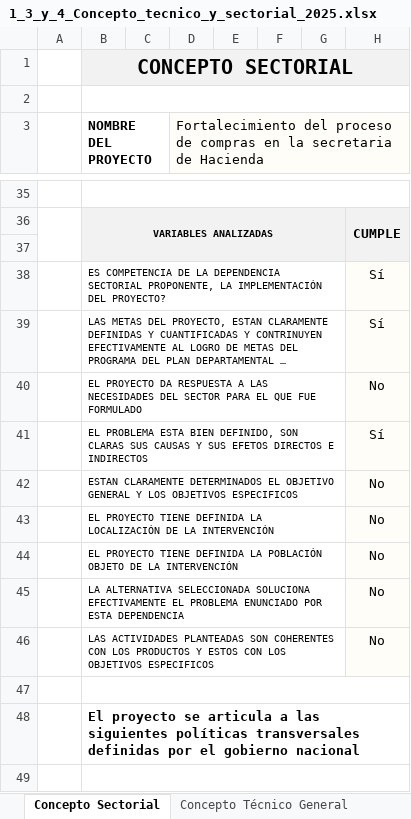
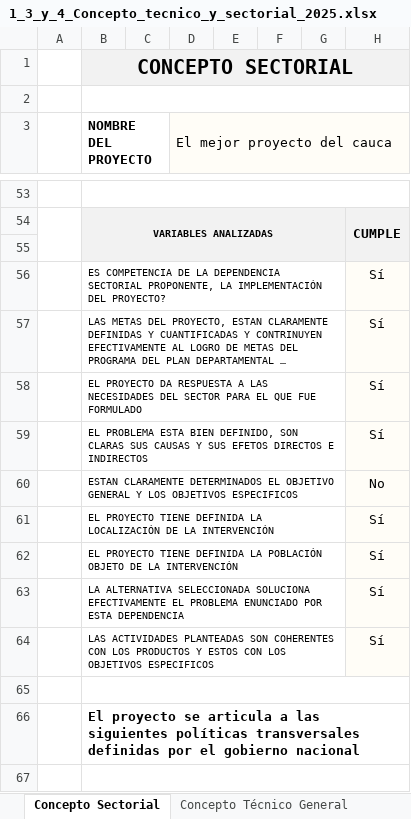
Before and after one commit to hiuzv/form_conceptos_tecnico_sectorial, an Excel workbook: 1_3_y_4_Concepto_tecnico_y_sectorial_2025.xlsx, sheet Concepto Sectorial, drawn as a sheet; only a part is shown, gaps mark what is left out; long unchanged cells end in …; values as stored, in another font and other column widths than the file's, no borders; addresses are those after the commit; the diff covers the shown part only; the diff names each change by its address in the sheet, - before the commit and + after, or states it on an @@ line.

```diff
--- a/1_3_y_4_Concepto_tecnico_y_sectorial_2025.xlsx (sheet Concepto Sectorial)
+++ b/1_3_y_4_Concepto_tecnico_y_sectorial_2025.xlsx (sheet Concepto Sectorial)
-D3: Fortalecimiento del proceso de compras en la secretaria de Hacienda
+D3: El mejor proyecto del cauca
-H58: No
+H58: Sí
-H61:H64: No
+H61:H64: Sí
```
Also changed, not shown: 26 added rows, 8 removed rows, 23 edited cells and merged cells elsewhere in this sheet, 12 other files.
